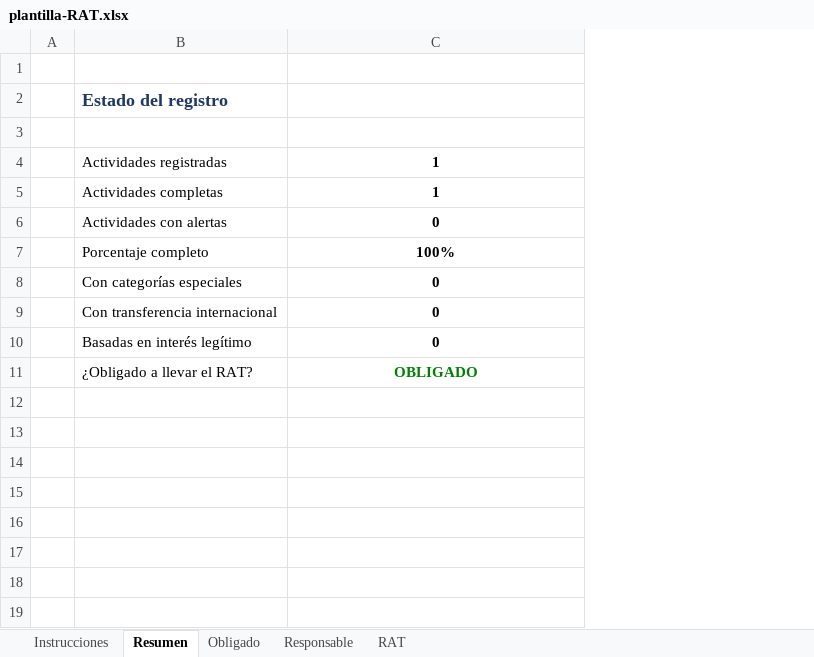
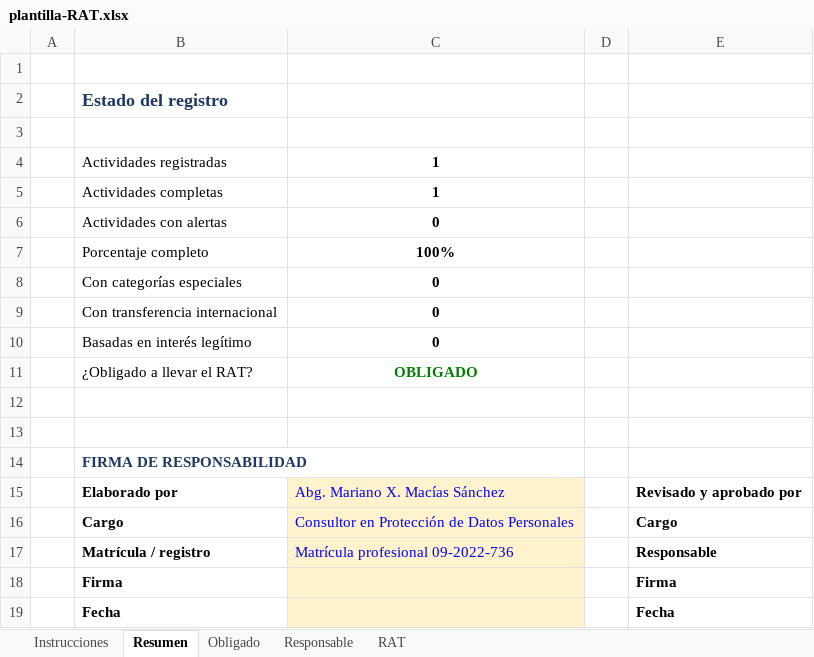
Before and after one commit to xavimac123/portafolio-dpd-ecuador, an Excel workbook: 01-registro-tratamientos/plantilla-RAT.xlsx, sheet Resumen, drawn as a sheet; values as stored, in another font and other column widths than the file's, no borders; the diff names each change by its address in the sheet, - before the commit and + after, or states it on an @@ line.

```diff
--- a/01-registro-tratamientos/plantilla-RAT.xlsx (sheet Resumen)
+++ b/01-registro-tratamientos/plantilla-RAT.xlsx (sheet Resumen)
+column D, empty
+column E, empty
+row 12: (empty)
+row 13: (empty)
+row 14:  | FIRMA DE RESPONSABILIDAD
+row 15:  | Elaborado por | Abg. Mariano X. Macías Sánchez |  | Revisado y aprobado por
+row 16:  | Cargo | Consultor en Protección de Datos Personales |  | Cargo
+row 17:  | Matrícula / registro | Matrícula profesional 09-2022-736 |  | Responsable
+row 18:  | Firma |  |  | Firma
+row 19:  | Fecha |  |  | Fecha
```
Also changed, not shown: sheet Responsable, 01-registro-tratamientos/ejemplo-RAT-ficticio.xlsx, 33 other files.
